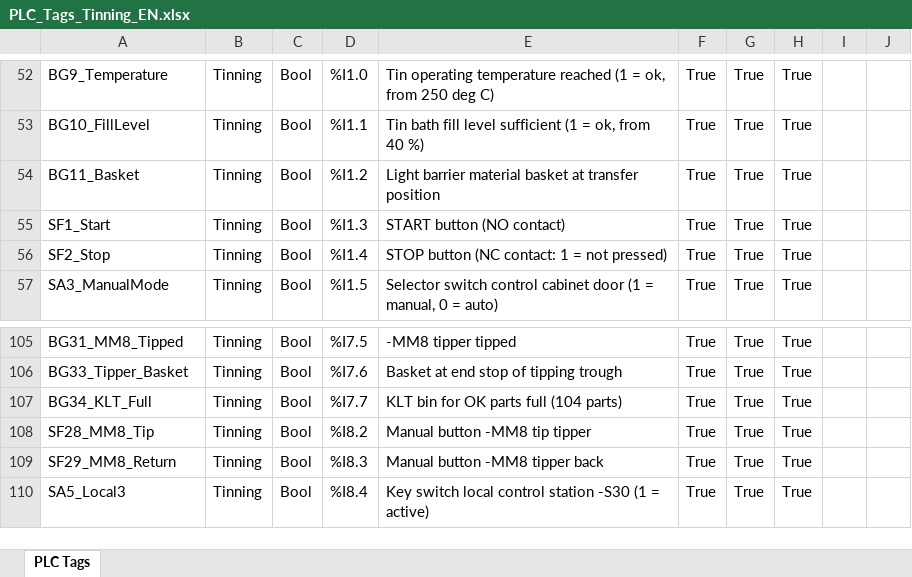
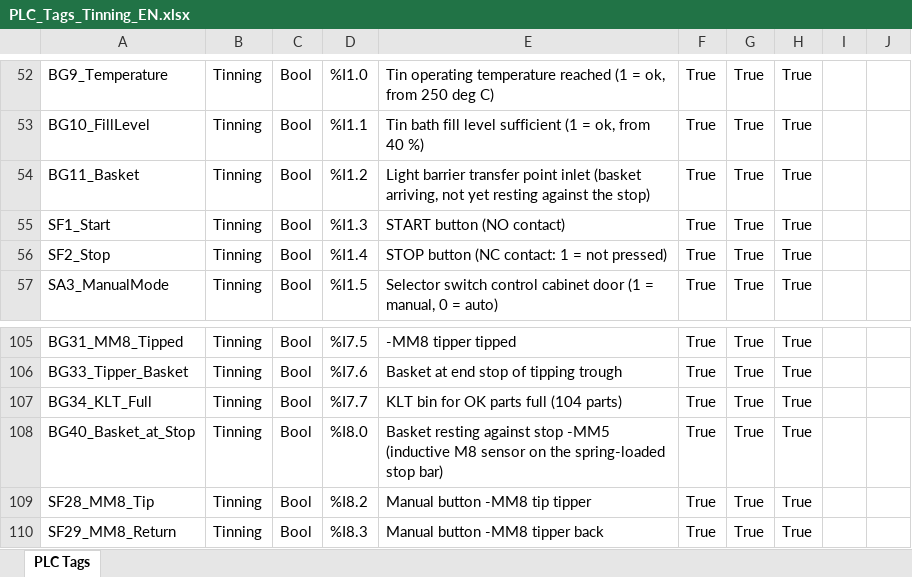
Before and after one commit to DeBau/DigitalTwinVerzinnungsanlage, an Excel workbook: TIA/PLC_Tags_Tinning_EN.xlsx, sheet PLC Tags, drawn as a sheet; only a part is shown, gaps mark what is left out; the shorter side is filled out with more unchanged rows; values as stored, in another font and other column widths than the file's, no borders; the diff names each change by its address in the sheet, - before the commit and + after, or states it on an @@ line.

```diff
--- a/TIA/PLC_Tags_Tinning_EN.xlsx (sheet PLC Tags)
+++ b/TIA/PLC_Tags_Tinning_EN.xlsx (sheet PLC Tags)
-E54: Light barrier material basket at transfer position
+E54: Light barrier transfer point inlet (basket arriving, not yet resting against the stop)
+row 108: BG40_Basket_at_Stop | Tinning | Bool | %I8.0 | Basket resting against stop -MM5 (inductive M8 sensor on the spring-loaded stop bar) | True | True | True
```
Also changed, not shown: TIA/PLC_Variablen_Zinnbad.xlsx, 29 other files.
